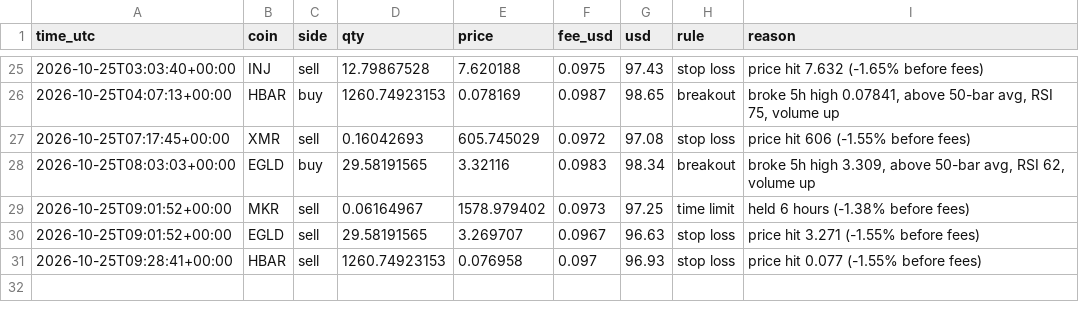
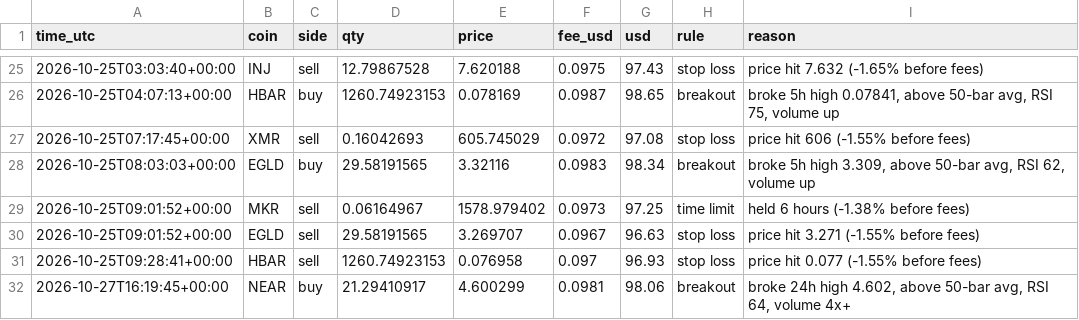
Before and after one commit to byw4dm22yg-a11y/-bot-dashboard, a CSV file: data/fast_trades.csv, drawn as a sheet; only a part is shown, gaps mark what is left out; the diff names each change by its address in the sheet, - before the commit and + after, or states it on an @@ line.

Commit message:
update data/fast_trades.csv

```diff
--- a/data/fast_trades.csv
+++ b/data/fast_trades.csv
+row 32: 2026-10-27T16:19:45+00:00 | NEAR | buy | 21.29410917 | 4.600299 | 0.0981 | 98.06 | breakout | broke 24h high 4.602, above 50-bar avg, RSI 64, volume 4x+
```
